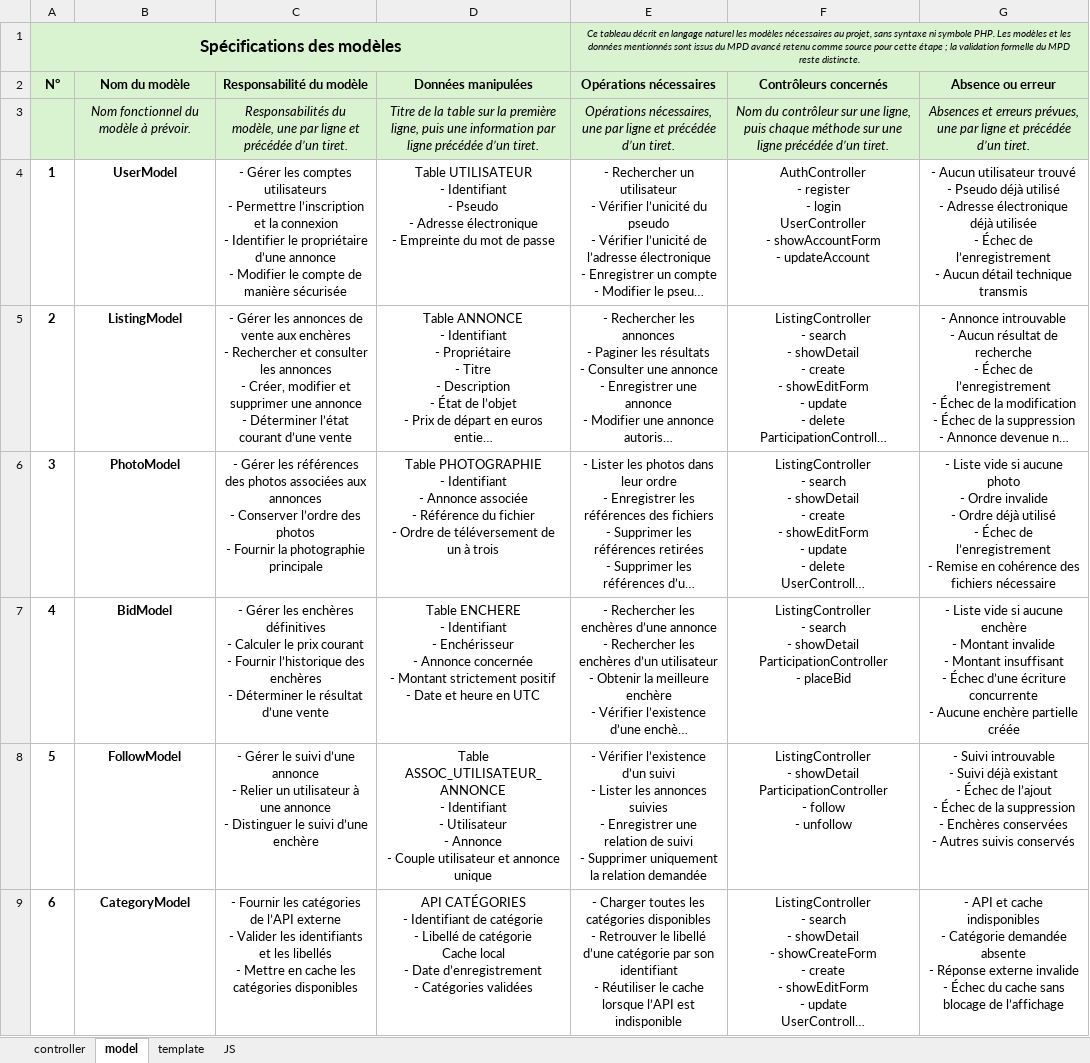
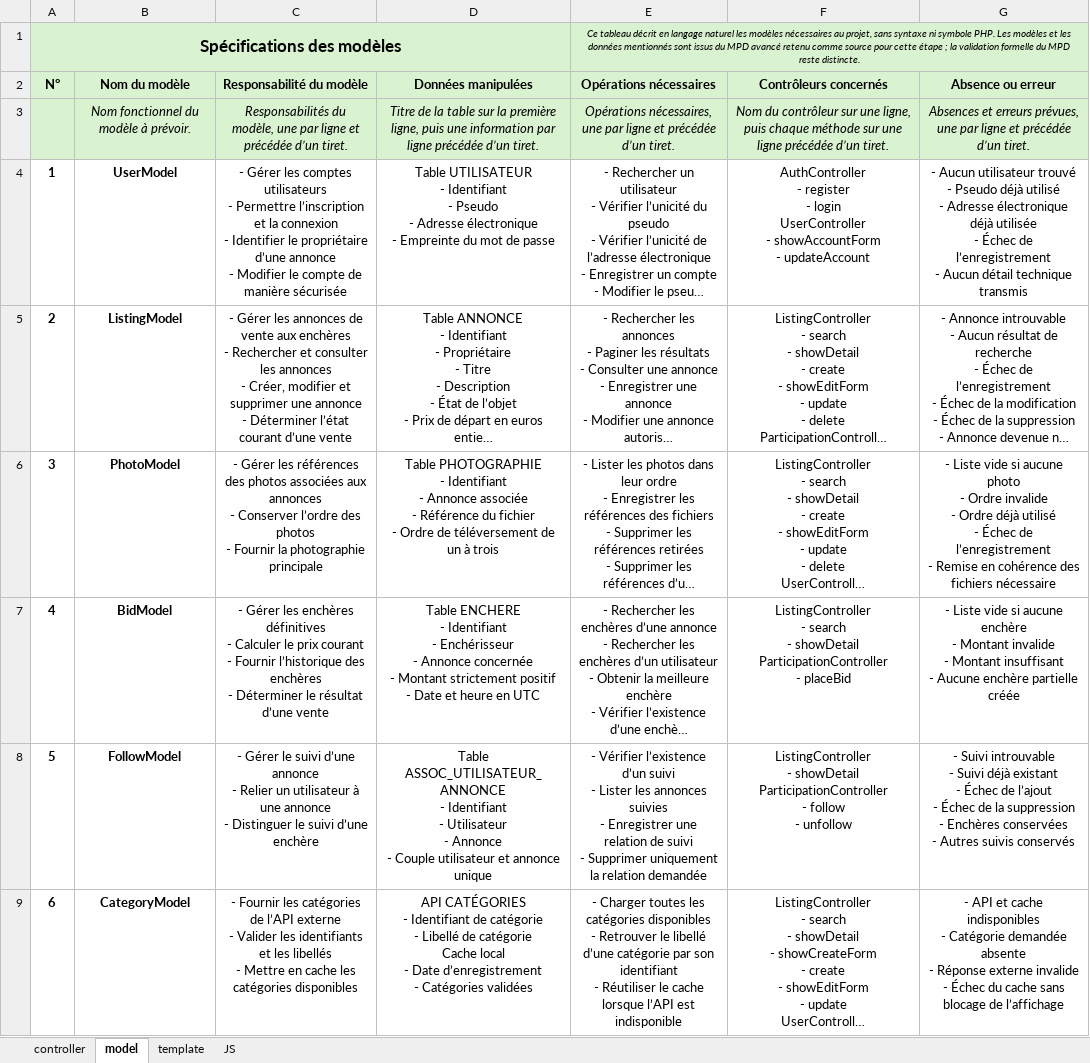
Before and after one commit to anthonylepichon/quiditmieux, an Excel workbook: documents/conceptualisation/Spécifications/Specifications-QDM.xlsx, sheet model, drawn as a sheet; long unchanged cells end in …; values as stored, in another font and other column widths than the file's, no borders; charts and pictures not drawn; ↵ is a line break in a cell; the diff names each change by its address in the sheet, - before the commit and + after, or states it on an @@ line.

```diff
--- a/documents/conceptualisation/Spécifications/Specifications-QDM.xlsx (sheet model)
+++ b/documents/conceptualisation/Spécifications/Specifications-QDM.xlsx (sheet model)
-G7 (Absence ou erreur): …insuffisant ↵ - Échec d’une écriture concurrente ↵ - Aucune enchère…
+G7 (Absence ou erreur): …insuffisant ↵ - Aucune enchère…
```
Also changed, not shown: sheet controller, sheet JS, sheet template, charts or pictures, 1 other file.
